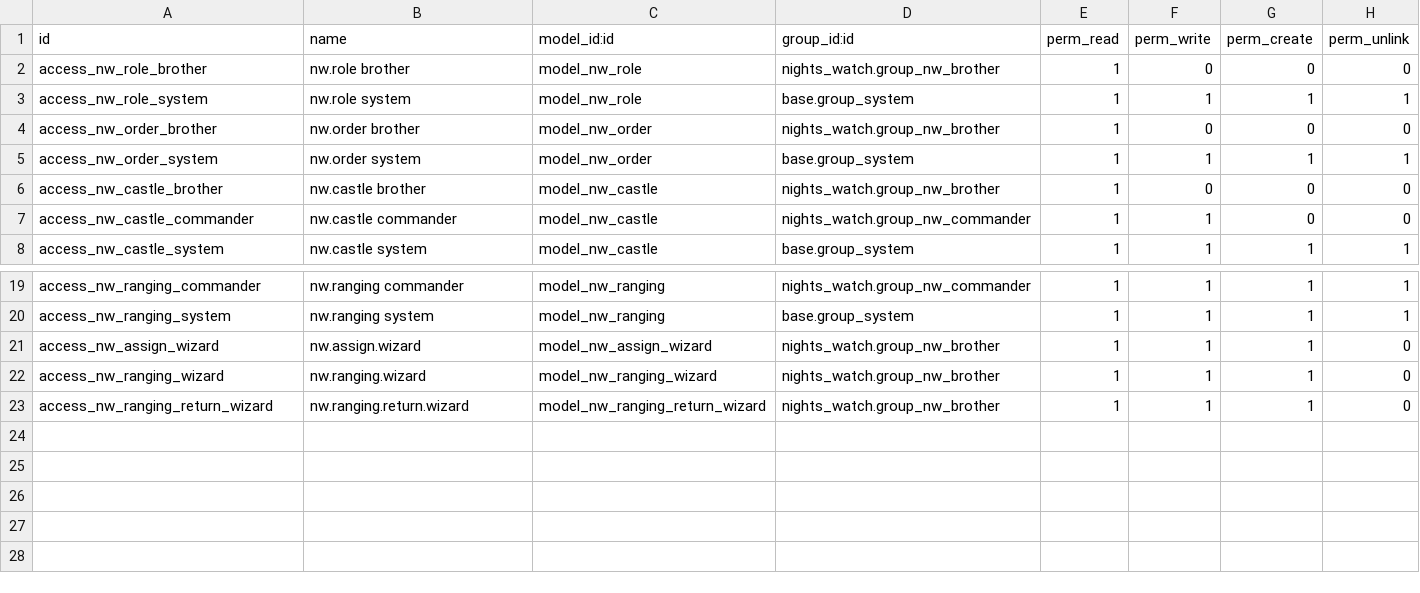
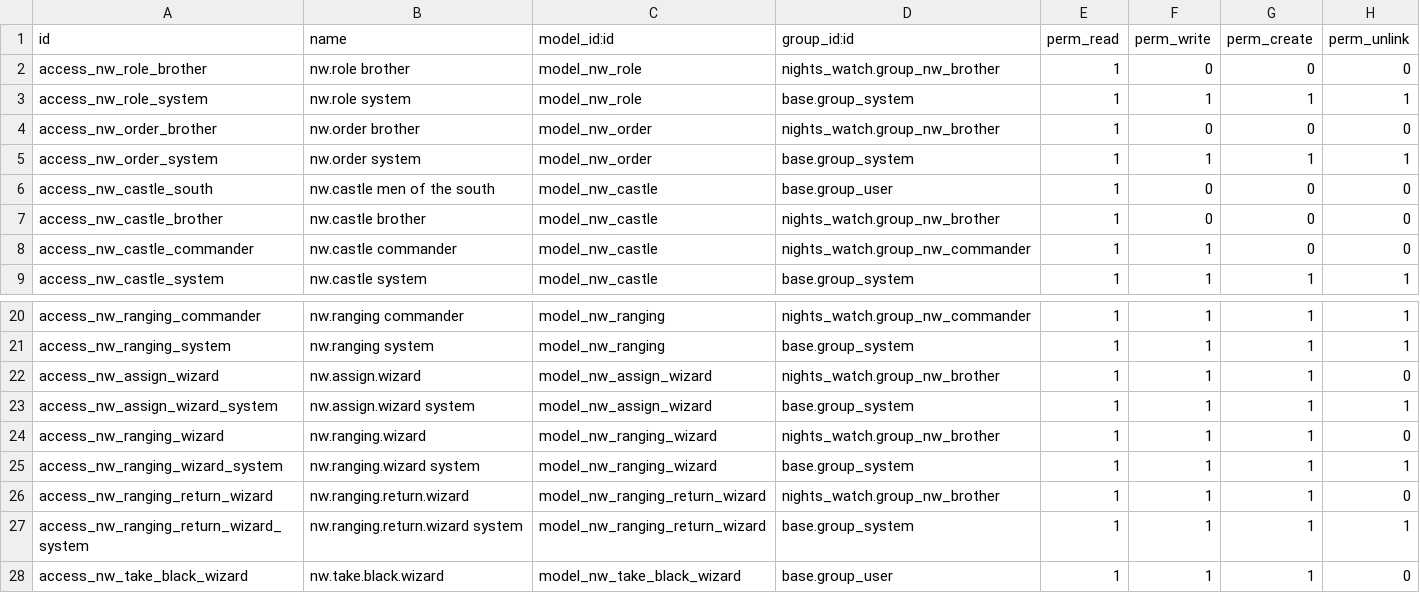
Before and after one commit to gavrilenkoan/odoo_nights_watch, a CSV file: nights_watch/security/ir.model.access.csv, drawn as a sheet; only a part is shown, gaps mark what is left out; the diff names each change by its address in the sheet, - before the commit and + after, or states it on an @@ line.

Commit message:
feat: add take the black wizard

```diff
--- a/nights_watch/security/ir.model.access.csv
+++ b/nights_watch/security/ir.model.access.csv
+row 6: access_nw_castle_south | nw.castle men of the south | model_nw_castle | base.group_user | 1 | 0 | 0 | 0
+row 23: access_nw_assign_wizard_system | nw.assign.wizard system | model_nw_assign_wizard | base.group_system | 1 | 1 | 1 | 1
+row 25: access_nw_ranging_wizard_system | nw.ranging.wizard system | model_nw_ranging_wizard | base.group_system | 1 | 1 | 1 | 1
+row 27: access_nw_ranging_return_wizard_system | nw.ranging.return.wizard system | model_nw_ranging_return_wizard | base.group_system | 1 | 1 | 1 | 1
+row 28: access_nw_take_black_wizard | nw.take.black.wizard | model_nw_take_black_wizard | base.group_user | 1 | 1 | 1 | 0
```
Also changed, not shown: 7 other files.
